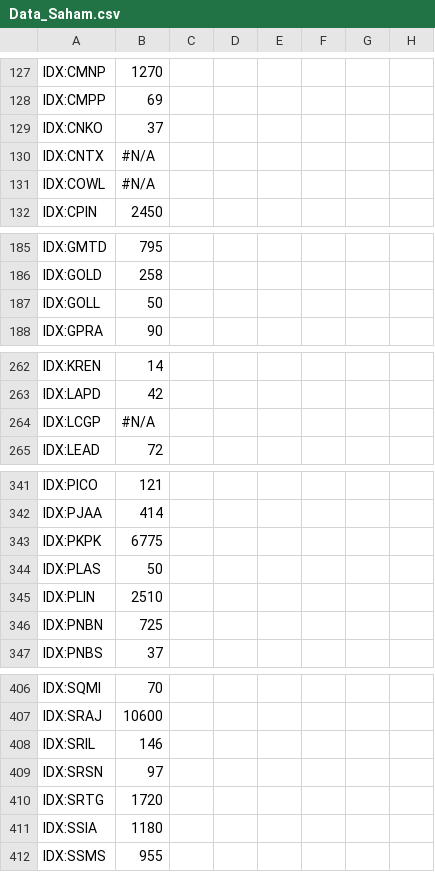
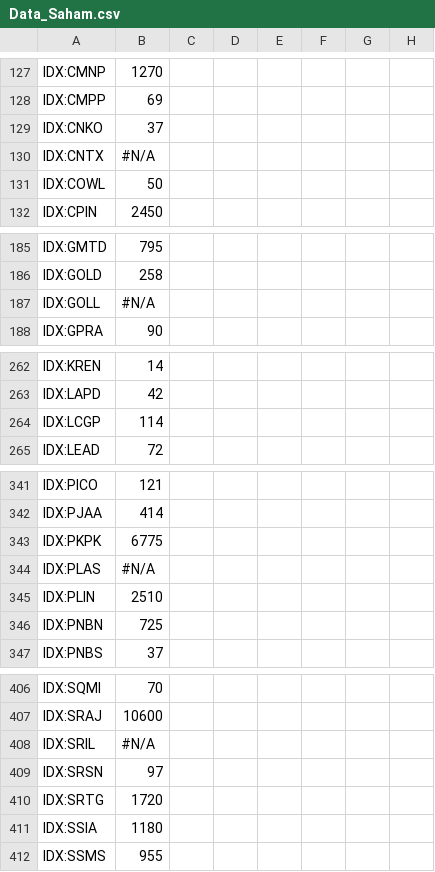
Before and after one commit to Robbyarchery/Data-Saham, a CSV file: Data_Saham.csv, drawn as a sheet; only a part is shown, gaps mark what is left out; the diff covers the shown part only; the diff names each change by its address in the sheet, - before the commit and + after, or states it on an @@ line.

Commit message:
Update data saham otomatis

```diff
--- a/Data_Saham.csv
+++ b/Data_Saham.csv
-B131: #N/A
+B131: 50
-B187: 50
+B187: #N/A
-B264: #N/A
+B264: 114
-B344: 50
+B344: #N/A
-B408: 146
+B408: #N/A
```
Also changed, not shown: 3 edited cells elsewhere in this file.
